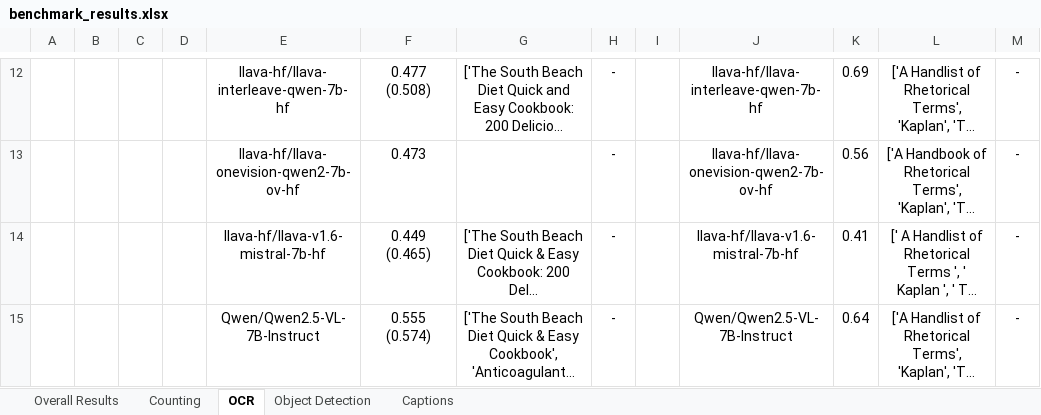
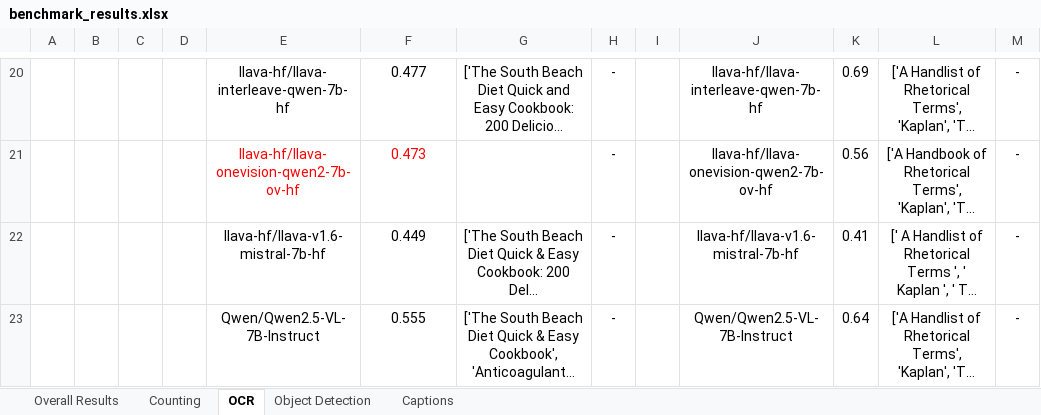
Before and after one commit to phiphi-tan/lmm_benchmark, an Excel workbook: benchmark/benchmark_results.xlsx, sheet OCR, drawn as a sheet; only a part is shown, gaps mark what is left out; long unchanged cells end in …; values as stored, in another font and other column widths than the file's, no borders; addresses are those after the commit; the diff covers the shown part only; the diff names each change by its address in the sheet, - before the commit and + after, or states it on an @@ line.

```diff
--- a/benchmark/benchmark_results.xlsx (sheet OCR)
+++ b/benchmark/benchmark_results.xlsx (sheet OCR)
-F20: 0.477 (0.508)
+F20: 0.477
-E21:F21 text colour: black
+E21:F21 text colour: #FF0000
-F22: 0.449 (0.465)
+F22: 0.449
-F23: 0.555 (0.574)
+F23: 0.555
```
Also changed, not shown: 18 added rows, 14 edited cells and merged cells elsewhere in this sheet, sheet Overall Results, sheet Counting, sheet Object Detection, formulas that keep their value, charts or pictures, 1 other file.
